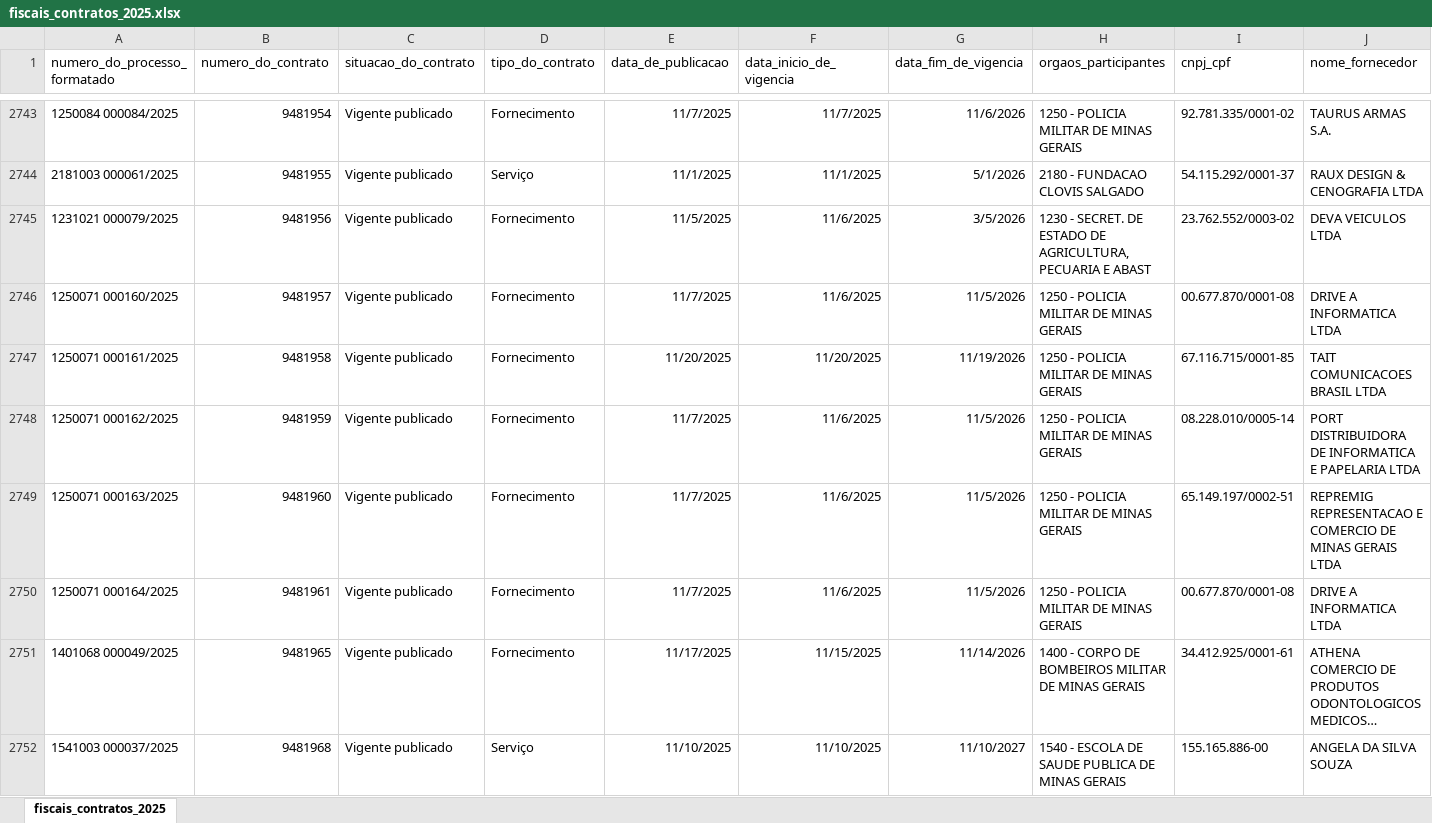
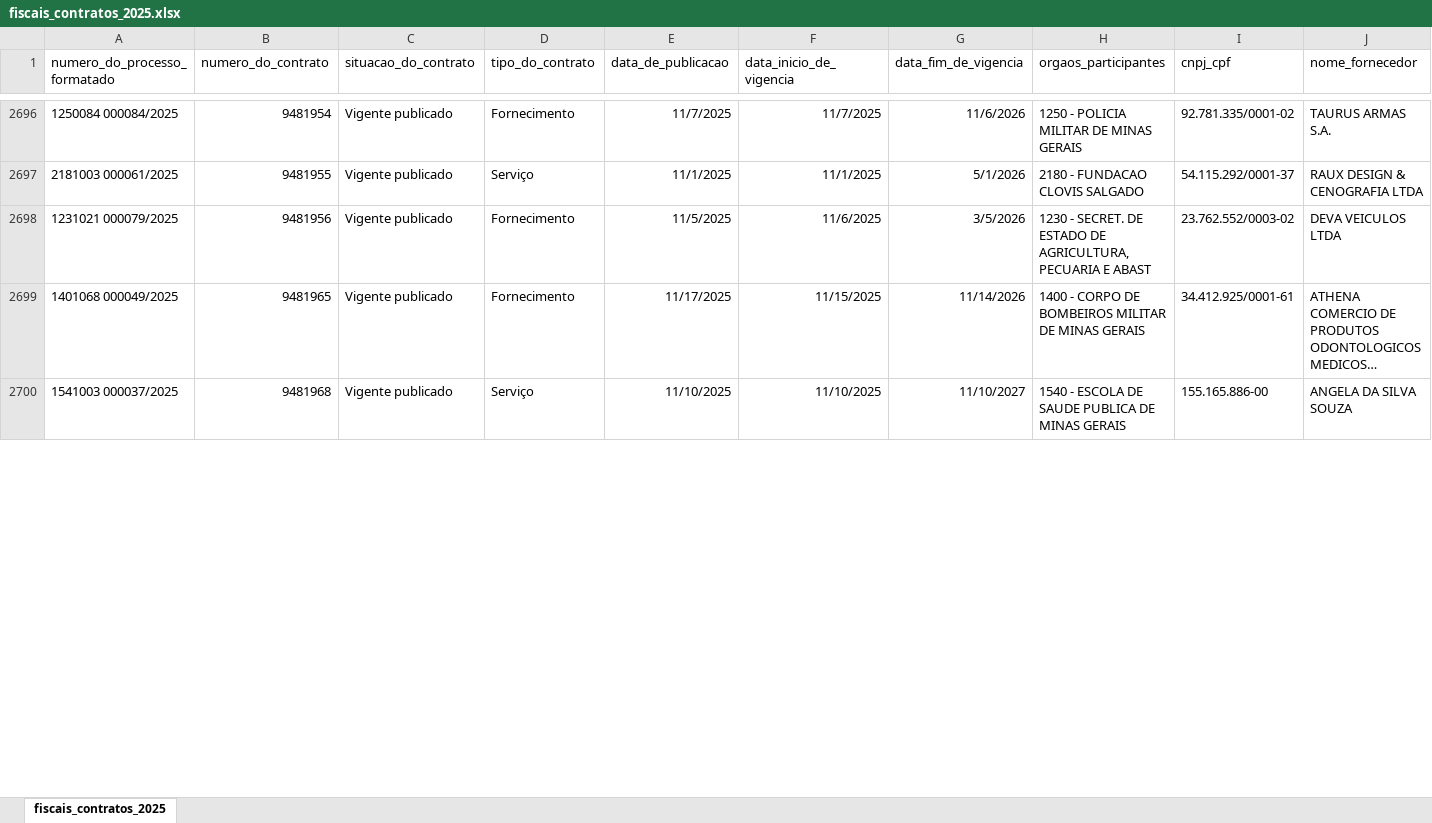
Before and after one commit to transparencia-mg/portal_fiscais_contratos, an Excel workbook: upload/fiscais_contratos_2025.xlsx, sheet fiscais_contratos_2025, drawn as a sheet; only a part is shown, gaps mark what is left out; long unchanged cells end in …; values as stored, in another font and other column widths than the file's, no borders; removed rows and columns are numbered as before the commit, all else as after; rows hold the shown columns only; the diff covers the shown part only; the diff names each change by its address in the sheet, - before the commit and + after, or states it on an @@ line.

Commit message:
atualiza Fiscais

```diff
--- a/upload/fiscais_contratos_2025.xlsx (sheet fiscais_contratos_2025)
+++ b/upload/fiscais_contratos_2025.xlsx (sheet fiscais_contratos_2025)
-row 2746: 1250071 000160/2025 | 9481957 | Vigente publicado | Fornecimento | 11/7/2025 | 11/6/2025 | 11/5/2026 | 1250 - POLICIA MILITAR DE MINAS GERAIS | 00.677.870/0001-08 | DRIVE A INFORMATICA LTDA
-row 2747: 1250071 000161/2025 | 9481958 | Vigente publicado | Fornecimento | 11/20/2025 | 11/20/2025 | 11/19/2026 | 1250 - POLICIA MILITAR DE MINAS GERAIS | 67.116.715/0001-85 | TAIT COMUNICACOES BRASIL LTDA
-row 2748: 1250071 000162/2025 | 9481959 | Vigente publicado | Fornecimento | 11/7/2025 | 11/6/2025 | 11/5/2026 | 1250 - POLICIA MILITAR DE MINAS GERAIS | 08.228.010/0005-14 | PORT DISTRIBUIDORA DE INFORMATICA E PAPELARIA LTDA
-row 2749: 1250071 000163/2025 | 9481960 | Vigente publicado | Fornecimento | 11/7/2025 | 11/6/2025 | 11/5/2026 | 1250 - POLICIA MILITAR DE MINAS GERAIS | 65.149.197/0002-51 | REPREMIG REPRESENTACAO E COMERCIO DE MINAS GERAIS LTDA
-row 2750: 1250071 000164/2025 | 9481961 | Vigente publicado | Fornecimento | 11/7/2025 | 11/6/2025 | 11/5/2026 | 1250 - POLICIA MILITAR DE MINAS GERAIS | 00.677.870/0001-08 | DRIVE A INFORMATICA LTDA
```
Also changed, not shown: 2 added rows, 67 removed rows and 421 edited cells elsewhere in this sheet, upload/fiscais_contratos_2022.xlsx, upload/fiscais_contratos_2023.xlsx, 2 other files.
